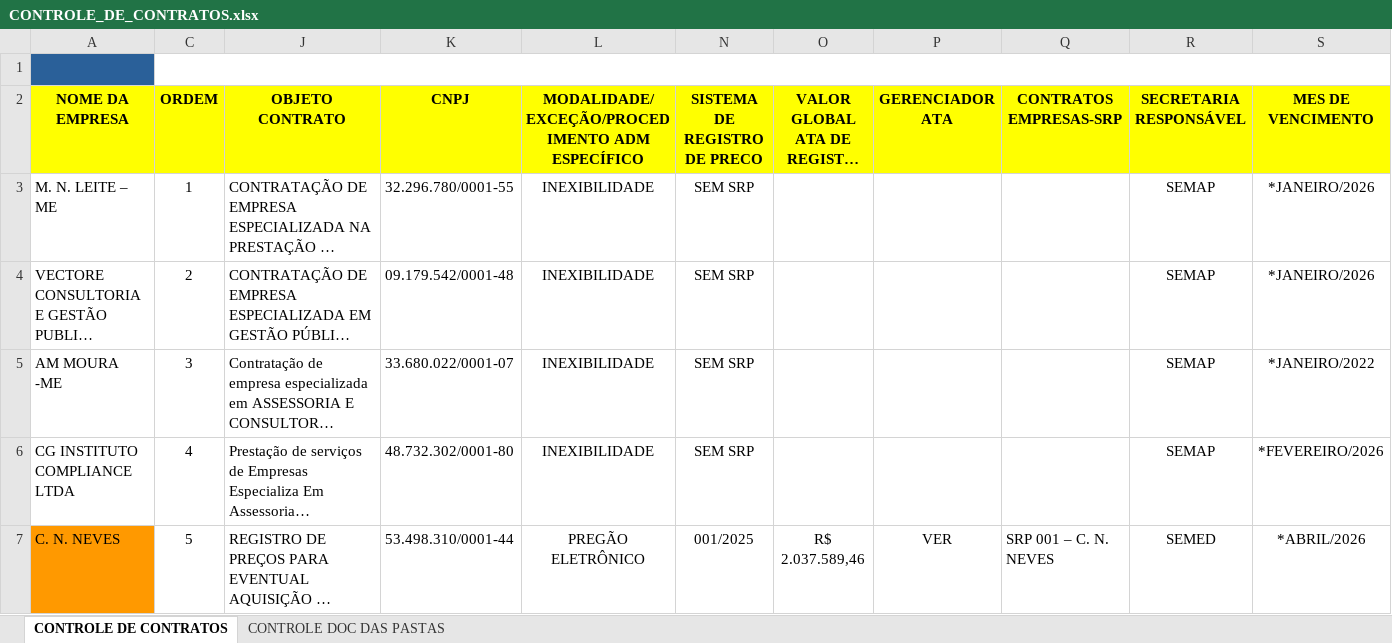
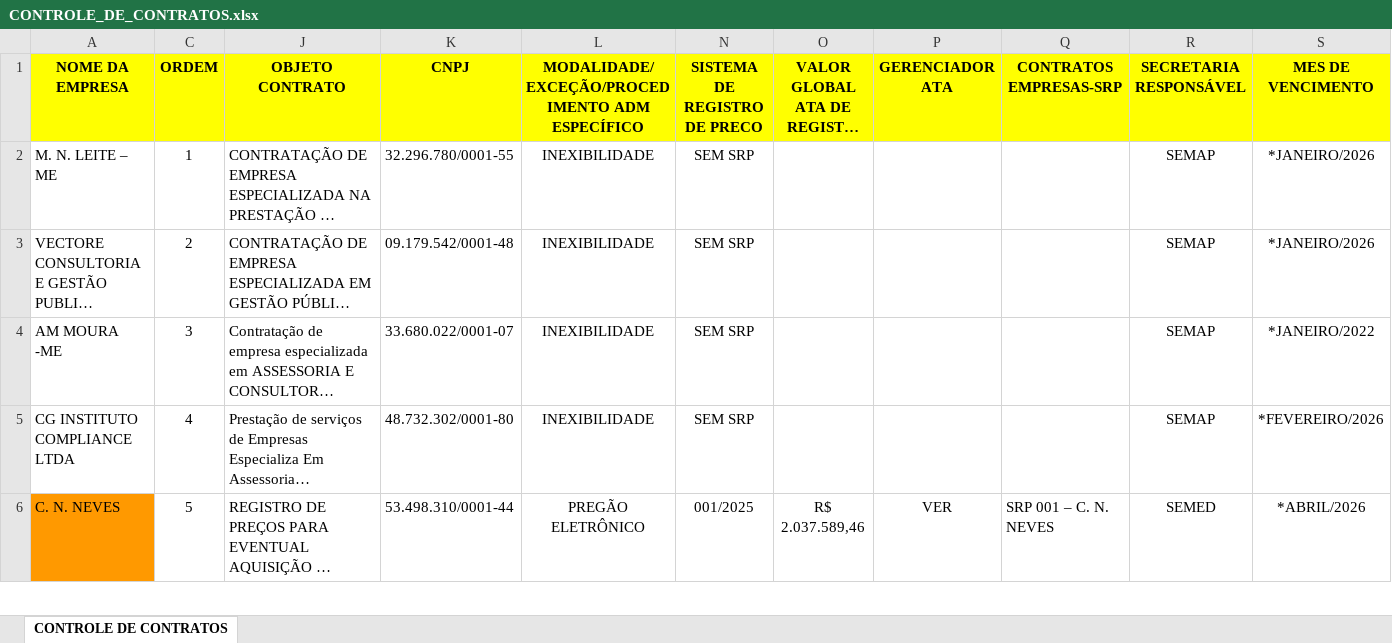
Before and after one commit to leuler-web/Dashboard_Contratos, an Excel workbook: CONTROLE_DE_CONTRATOS.xlsx, sheet CONTROLE DE CONTRATOS, drawn as a sheet; only a part is shown; long unchanged cells end in …; values as stored, in another font and other column widths than the file's, no borders; rows hold the shown columns only; the diff names each change by its address in the sheet, - before the commit and + after, or states it on an @@ line.

```diff
--- a/CONTROLE_DE_CONTRATOS.xlsx (sheet CONTROLE DE CONTRATOS)
+++ b/CONTROLE_DE_CONTRATOS.xlsx (sheet CONTROLE DE CONTRATOS)
@@ sheet tab hidden: CONTROLE DOC DAS PASTAS @@
-row 1:  | INFORMAÇÕES DAS CONTRATAÇÕES
```
Also changed, not shown: hidden cells.
